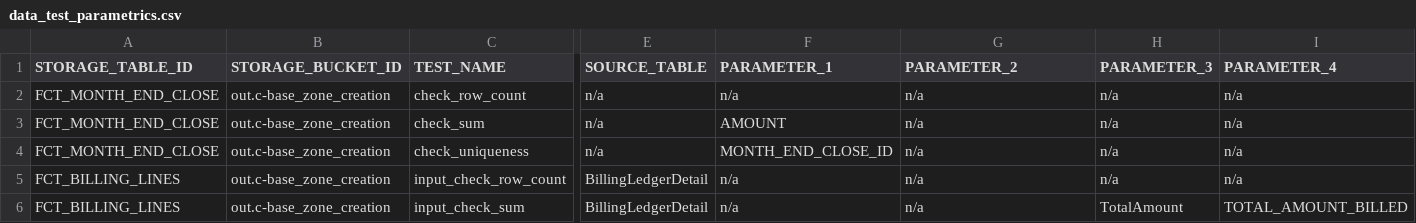
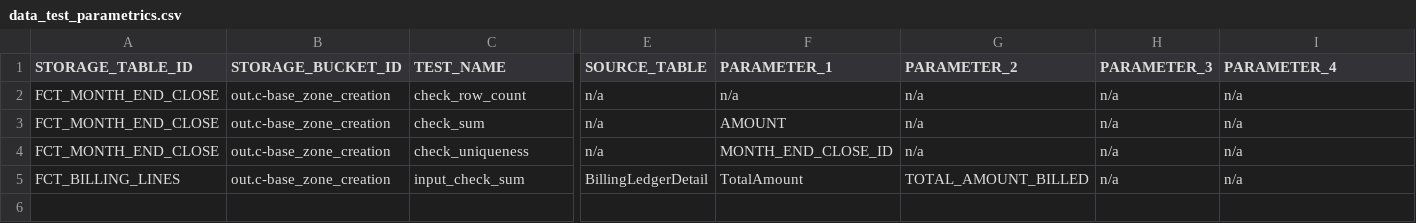
Before and after one commit to mwong023/kbc_data_integration_test, a CSV file: data/in/tables/data_test_parametrics.csv, drawn as a sheet; only a part is shown, gaps mark what is left out; removed rows and columns are numbered as before the commit, all else as after; rows hold the shown columns only; the diff names each change by its address in the sheet, - before the commit and + after, or states it on an @@ line.

Commit message:
fix and organize input_check_sum

```diff
--- a/data/in/tables/data_test_parametrics.csv
+++ b/data/in/tables/data_test_parametrics.csv
-row 5: FCT_BILLING_LINES | out.c-base_zone_creation | input_check_row_count | BillingLedgerDetail | n/a | n/a | n/a | n/a
-F5 (PARAMETER_1): n/a
+F5 (PARAMETER_1): TotalAmount
-G5 (PARAMETER_2): n/a
+G5 (PARAMETER_2): TOTAL_AMOUNT_BILLED
-H5 (PARAMETER_3): TotalAmount
+H5 (PARAMETER_3): n/a
-I5 (PARAMETER_4): TOTAL_AMOUNT_BILLED
+I5 (PARAMETER_4): n/a
```
Also changed, not shown: 3 other files.
